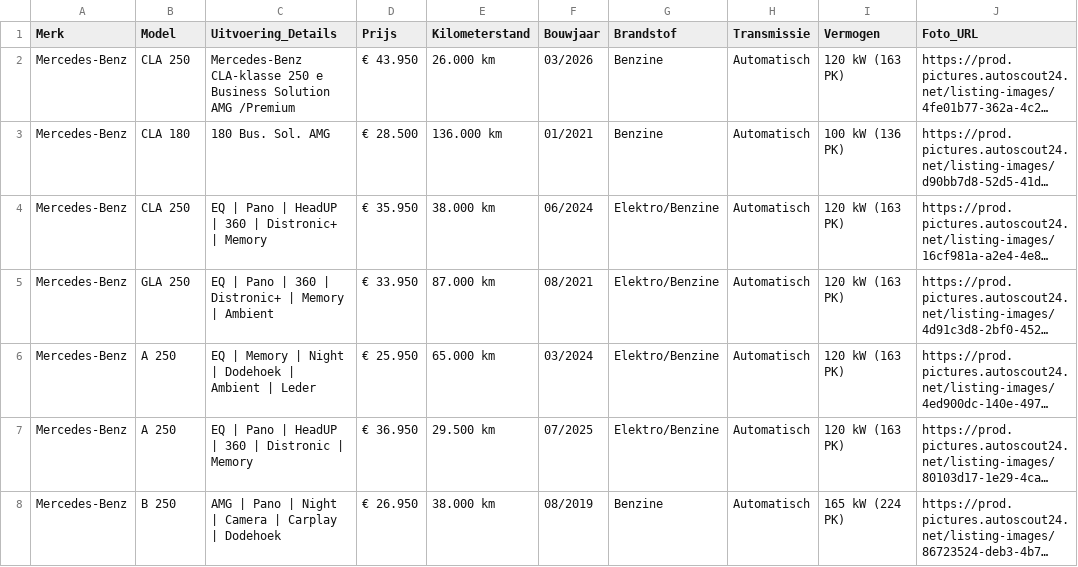
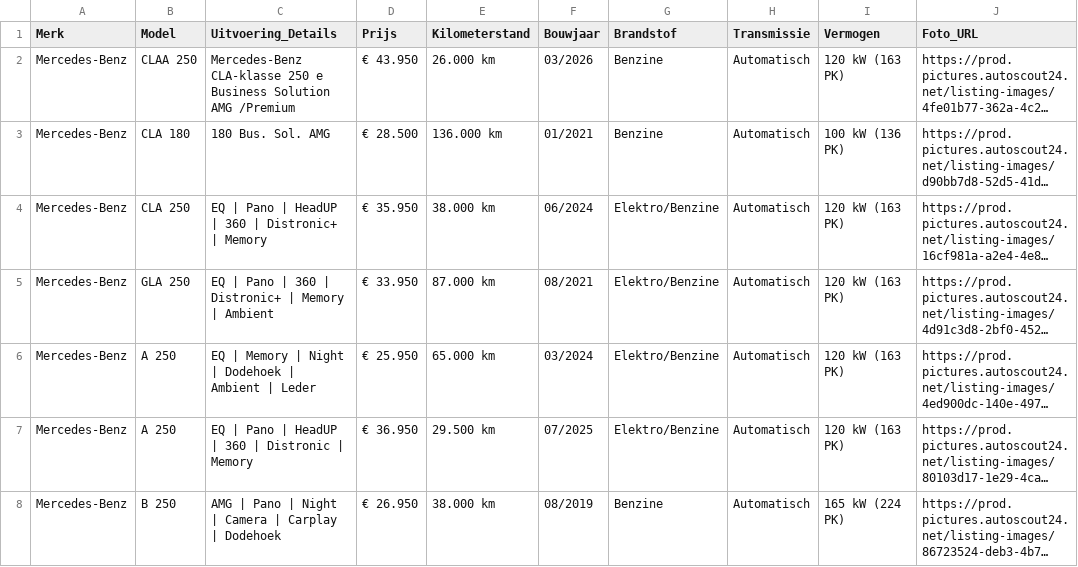
Before and after one commit to Autobedrijf/test2, a CSV file: auto_gegevens.csv, drawn as a sheet; only a part is shown; long unchanged cells end in …; the diff names each change by its address in the sheet, - before the commit and + after, or states it on an @@ line.

Commit message:
Update auto_gegevens.csv

```diff
--- a/auto_gegevens.csv
+++ b/auto_gegevens.csv
-B2 (Model): CLA 250
+B2 (Model): CLAA 250
```
